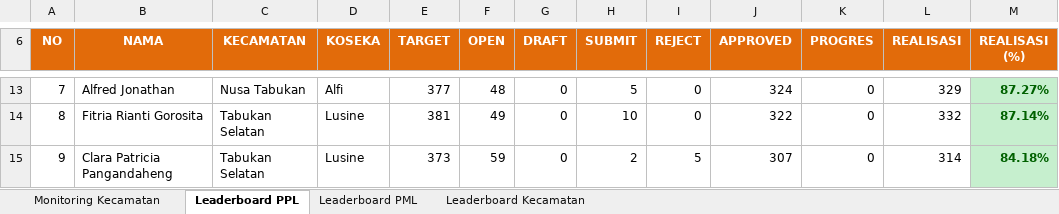
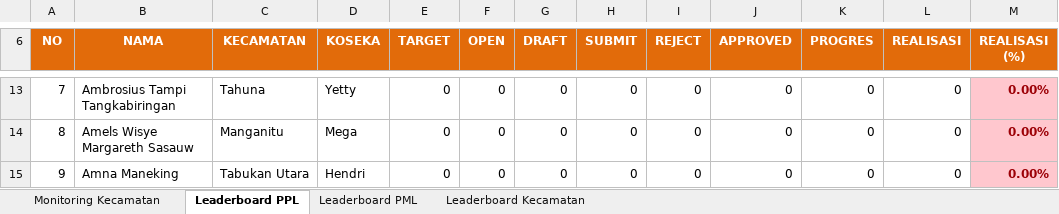
Before and after one commit to danimat15/fasih-sm-scrapper, an Excel workbook: dashboard/public/Report_Dashboard_Latest.xlsx, sheet Leaderboard PPL, drawn as a sheet; only a part is shown, gaps mark what is left out; values as stored, in another font and other column widths than the file's, no borders; the diff covers the shown part only; the diff names each change by its address in the sheet, - before the commit and + after, or states it on an @@ line.

```diff
--- a/dashboard/public/Report_Dashboard_Latest.xlsx (sheet Leaderboard PPL)
+++ b/dashboard/public/Report_Dashboard_Latest.xlsx (sheet Leaderboard PPL)
-B13 (NAMA): Alfred Jonathan
+B13 (NAMA): Ambrosius Tampi Tangkabiringan
-C13 (KECAMATAN): Nusa Tabukan
+C13 (KECAMATAN): Tahuna
-D13 (KOSEKA): Alfi
+D13 (KOSEKA): Yetty
-E13 (TARGET): 377
+E13 (TARGET): 0
-F13 (OPEN): 48
+F13 (OPEN): 0
-H13 (SUBMIT): 5
+H13 (SUBMIT): 0
-J13 (APPROVED): 324
+J13 (APPROVED): 0
-L13 (REALISASI): 329
+L13 (REALISASI): 0
@@ M13:M15 fill: #C6EFCE → #FFC7CE, text colour: #006100 → #9C0006 @@
-M13 (REALISASI (%)): 87.27%
+M13 (REALISASI (%)): 0.00%
-B14 (NAMA): Fitria Rianti Gorosita
+B14 (NAMA): Amels Wisye Margareth Sasauw
-C14 (KECAMATAN): Tabukan Selatan
+C14 (KECAMATAN): Manganitu
-D14 (KOSEKA): Lusine
+D14 (KOSEKA): Mega
-E14 (TARGET): 381
+E14 (TARGET): 0
-F14 (OPEN): 49
+F14 (OPEN): 0
-H14 (SUBMIT): 10
+H14 (SUBMIT): 0
-J14 (APPROVED): 322
+J14 (APPROVED): 0
-L14 (REALISASI): 332
+L14 (REALISASI): 0
-M14 (REALISASI (%)): 87.14%
+M14 (REALISASI (%)): 0.00%
-B15 (NAMA): Clara Patricia Pangandaheng
+B15 (NAMA): Amna Maneking
-C15 (KECAMATAN): Tabukan Selatan
+C15 (KECAMATAN): Tabukan Utara
-D15 (KOSEKA): Lusine
+D15 (KOSEKA): Hendri
-E15 (TARGET): 373
+E15 (TARGET): 0
-F15 (OPEN): 59
+F15 (OPEN): 0
-H15 (SUBMIT): 2
+H15 (SUBMIT): 0
-I15 (REJECT): 5
+I15 (REJECT): 0
-J15 (APPROVED): 307
+J15 (APPROVED): 0
-L15 (REALISASI): 314
+L15 (REALISASI): 0
-M15 (REALISASI (%)): 84.18%
+M15 (REALISASI (%)): 0.00%
```
Also changed, not shown: 1 added row, 1 removed row, 1232 edited cells and cell formats elsewhere in this sheet, sheet Leaderboard PML, sheet Monitoring Kecamatan, sheet Leaderboard Kecamatan, dashboard/public/Monev_Pendataan_SE2026_Evening.xlsx, dashboard/public/Monev_Pendataan_SE2026_Latest.xlsx, 13 other files.
